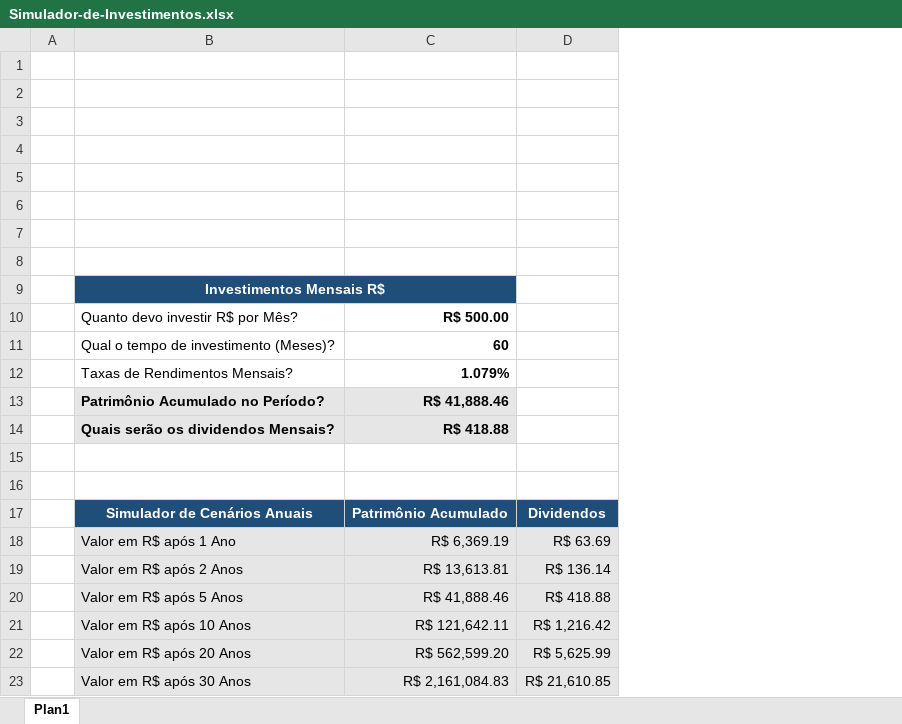
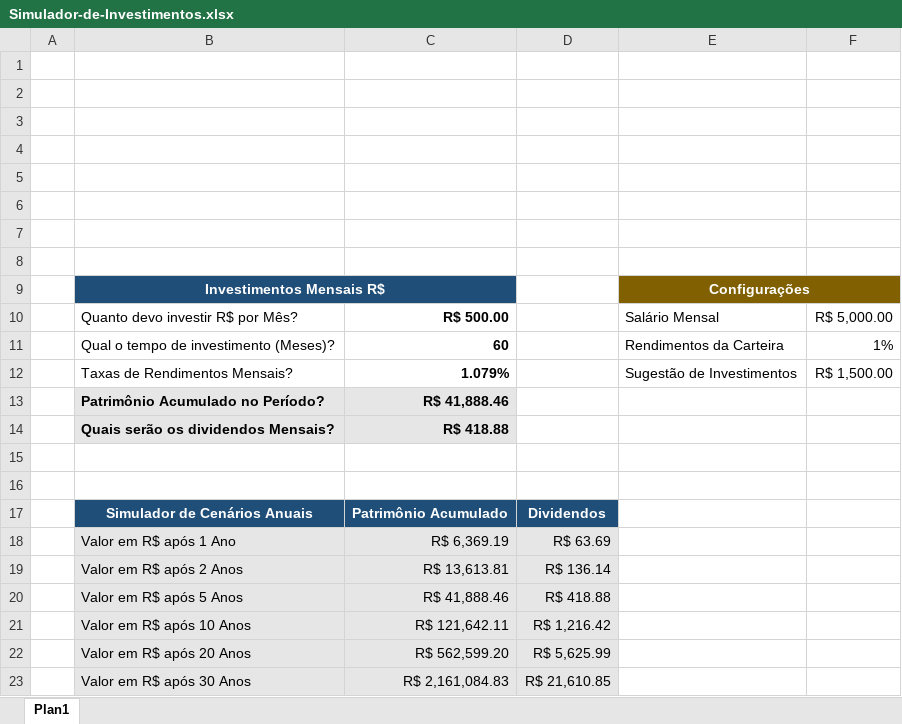
Before and after one commit to mastergss/controle-investimentos-excel, an Excel workbook: Simulador-de-Investimentos.xlsx, sheet Plan1, drawn as a sheet; values as stored, in another font and other column widths than the file's, no borders; charts and pictures not drawn; the diff names each change by its address in the sheet, - before the commit and + after, or states it on an @@ line.

Commit message:
Criando variáveis globais
Sugestão de variáveis globais para o perfil do investidor.

```diff
--- a/Simulador-de-Investimentos.xlsx (sheet Plan1)
+++ b/Simulador-de-Investimentos.xlsx (sheet Plan1)
+column E, rows 9-12: Configurações | Salário Mensal | Rendimentos da Carteira | Sugestão de Investimentos
+column F, rows 10-12: R$ 5,000.00 | 1% | R$ 1,500.00
```
Also changed, not shown: formulas that keep their value.
